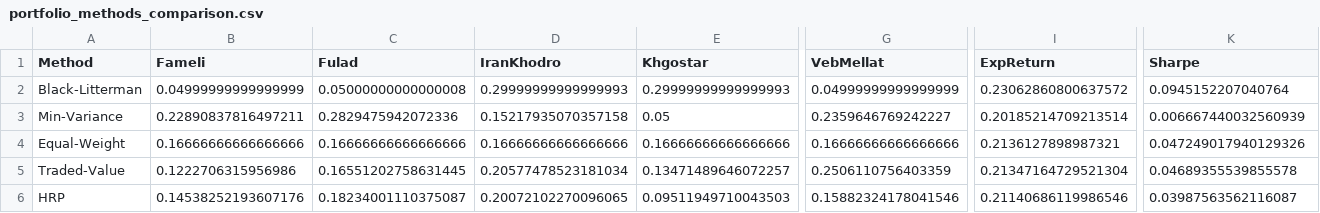
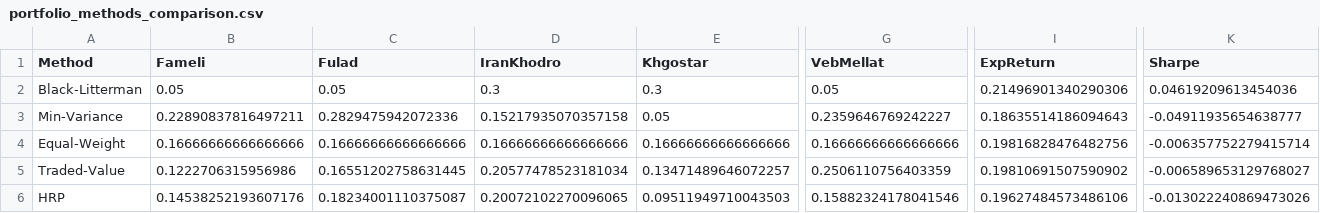
Before and after one commit to behzadkhlj/CoveredCall, a CSV file: data/portfolio_methods_comparison.csv, drawn as a sheet; only a part is shown, gaps mark what is left out; the diff covers the shown part only; the diff names each change by its address in the sheet, - before the commit and + after, or states it on an @@ line.

```diff
--- a/data/portfolio_methods_comparison.csv
+++ b/data/portfolio_methods_comparison.csv
-B2 (Fameli): 0.04999999999999999
+B2 (Fameli): 0.05
-C2 (Fulad): 0.05000000000000008
+C2 (Fulad): 0.05
-D2 (IranKhodro): 0.29999999999999993
+D2 (IranKhodro): 0.3
-E2 (Khgostar): 0.29999999999999993
+E2 (Khgostar): 0.3
-G2 (VebMellat): 0.04999999999999999
+G2 (VebMellat): 0.05
-I2 (ExpReturn): 0.23062860800637572
+I2 (ExpReturn): 0.21496901340290306
-K2 (Sharpe): 0.0945152207040764
+K2 (Sharpe): 0.04619209613454036
-I3 (ExpReturn): 0.20185214709213514
+I3 (ExpReturn): 0.18635514186094643
-K3 (Sharpe): 0.006667440032560939
+K3 (Sharpe): -0.04911935654638777
-I4 (ExpReturn): 0.2136127898987321
+I4 (ExpReturn): 0.19816828476482756
-K4 (Sharpe): 0.047249017940129326
+K4 (Sharpe): -0.006357752279415714
-I5 (ExpReturn): 0.21347164729521304
+I5 (ExpReturn): 0.19810691507590902
-K5 (Sharpe): 0.04689355539855578
+K5 (Sharpe): -0.006589653129768027
-I6 (ExpReturn): 0.21140686119986546
+I6 (ExpReturn): 0.19627484573486106
-K6 (Sharpe): 0.03987563562116087
+K6 (Sharpe): -0.013022240869473026
```
Also changed, not shown: 1 edited cell elsewhere in this file, data/backtest_corrected_results.csv, data/backtest_corrected_subperiods.csv, 24 other files.
